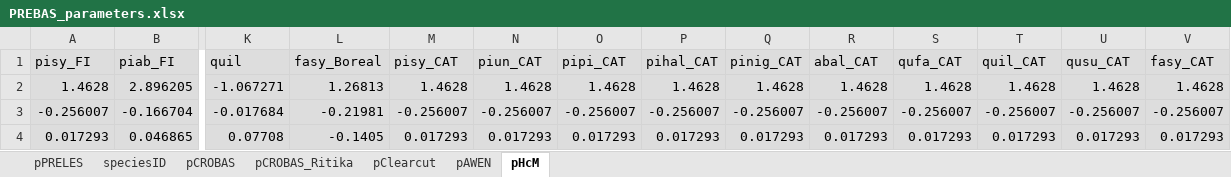
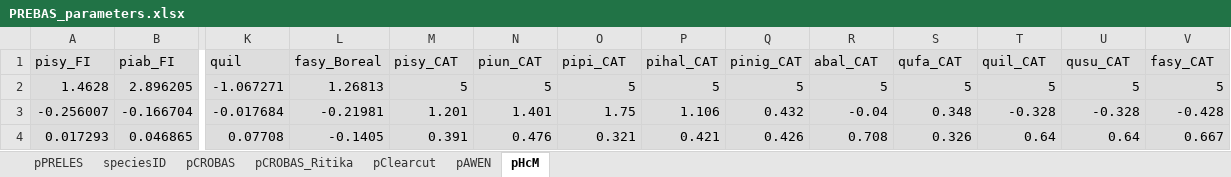
Before and after one commit to ForModLabUHel/Rprebasso, an Excel workbook: data/PREBAS_parameters.xlsx, sheet pHcM, drawn as a sheet; only a part is shown, gaps mark what is left out; values as stored, in another font and other column widths than the file's, no borders; the diff covers the shown part only; the diff names each change by its address in the sheet, - before the commit and + after, or states it on an @@ line.

Commit message:
update Hc parameters

```diff
--- a/data/PREBAS_parameters.xlsx (sheet pHcM)
+++ b/data/PREBAS_parameters.xlsx (sheet pHcM)
-M2 (pisy_CAT): 1.4628
+M2 (pisy_CAT): 5
-N2 (piun_CAT): 1.4628
+N2 (piun_CAT): 5
-O2 (pipi_CAT): 1.4628
+O2 (pipi_CAT): 5
-P2 (pihal_CAT): 1.4628
+P2 (pihal_CAT): 5
-Q2 (pinig_CAT): 1.4628
+Q2 (pinig_CAT): 5
-R2 (abal_CAT): 1.4628
+R2 (abal_CAT): 5
-S2 (qufa_CAT): 1.4628
+S2 (qufa_CAT): 5
-T2 (quil_CAT): 1.4628
+T2 (quil_CAT): 5
-U2 (qusu_CAT): 1.4628
+U2 (qusu_CAT): 5
-V2 (fasy_CAT): 1.4628
+V2 (fasy_CAT): 5
-M3 (pisy_CAT): -0.256007
+M3 (pisy_CAT): 1.201
-N3 (piun_CAT): -0.256007
+N3 (piun_CAT): 1.401
-O3 (pipi_CAT): -0.256007
+O3 (pipi_CAT): 1.75
-P3 (pihal_CAT): -0.256007
+P3 (pihal_CAT): 1.106
-Q3 (pinig_CAT): -0.256007
+Q3 (pinig_CAT): 0.432
-R3 (abal_CAT): -0.256007
+R3 (abal_CAT): -0.04
-S3 (qufa_CAT): -0.256007
+S3 (qufa_CAT): 0.348
-T3 (quil_CAT): -0.256007
+T3 (quil_CAT): -0.328
-U3 (qusu_CAT): -0.256007
+U3 (qusu_CAT): -0.328
-V3 (fasy_CAT): -0.256007
+V3 (fasy_CAT): -0.428
-M4 (pisy_CAT): 0.017293
+M4 (pisy_CAT): 0.391
-N4 (piun_CAT): 0.017293
+N4 (piun_CAT): 0.476
-O4 (pipi_CAT): 0.017293
+O4 (pipi_CAT): 0.321
-P4 (pihal_CAT): 0.017293
+P4 (pihal_CAT): 0.421
-Q4 (pinig_CAT): 0.017293
+Q4 (pinig_CAT): 0.426
-R4 (abal_CAT): 0.017293
+R4 (abal_CAT): 0.708
-S4 (qufa_CAT): 0.017293
+S4 (qufa_CAT): 0.326
-T4 (quil_CAT): 0.017293
+T4 (quil_CAT): 0.64
-U4 (qusu_CAT): 0.017293
+U4 (qusu_CAT): 0.64
-V4 (fasy_CAT): 0.017293
+V4 (fasy_CAT): 0.667
```
Also changed, not shown: 40 edited cells elsewhere in this sheet, 3 other files.
